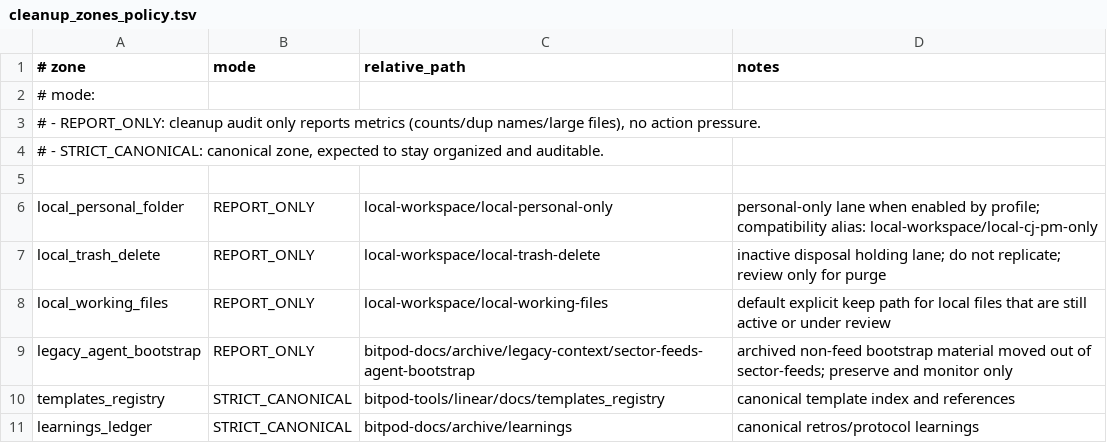
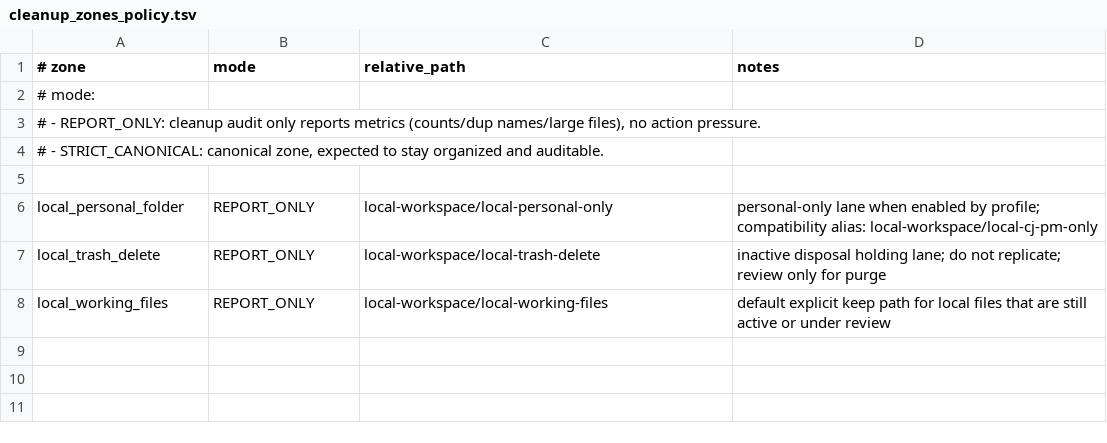
Before and after one commit to BitPod-App/bitpod-tools, a TSV file: config/cleanup_zones_policy.tsv, drawn as a sheet.

Commit message:
Refine cleanup tier enforcement model

```diff
--- a/config/cleanup_zones_policy.tsv
+++ b/config/cleanup_zones_policy.tsv
@@ -8,4 +8 @@ local_trash_delete|REPORT_ONLY|local-workspace/local-trash-delete|inactive dispo
 local_working_files|REPORT_ONLY|local-workspace/local-working-files|default explicit keep path for local files that are still active or under review
-legacy_agent_bootstrap|REPORT_ONLY|bitpod-docs/archive/legacy-context/sector-feeds-agent-bootstrap|archived non-feed bootstrap material moved out of sector-feeds; preserve and monitor only
-templates_registry|STRICT_CANONICAL|bitpod-tools/linear/docs/templates_registry|canonical template index and references
-learnings_ledger|STRICT_CANONICAL|bitpod-docs/archive/learnings|canonical retros/protocol learnings
```
Also changed, not shown: 3 other files.
